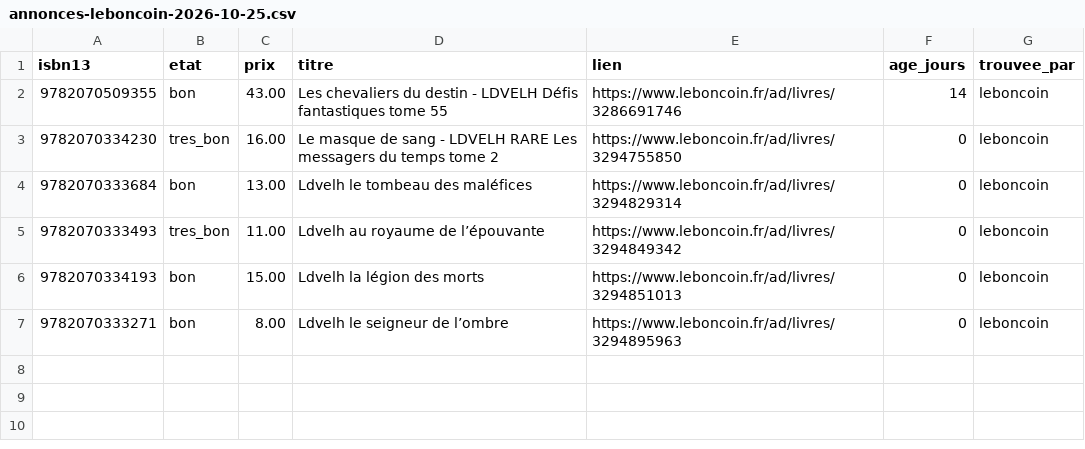
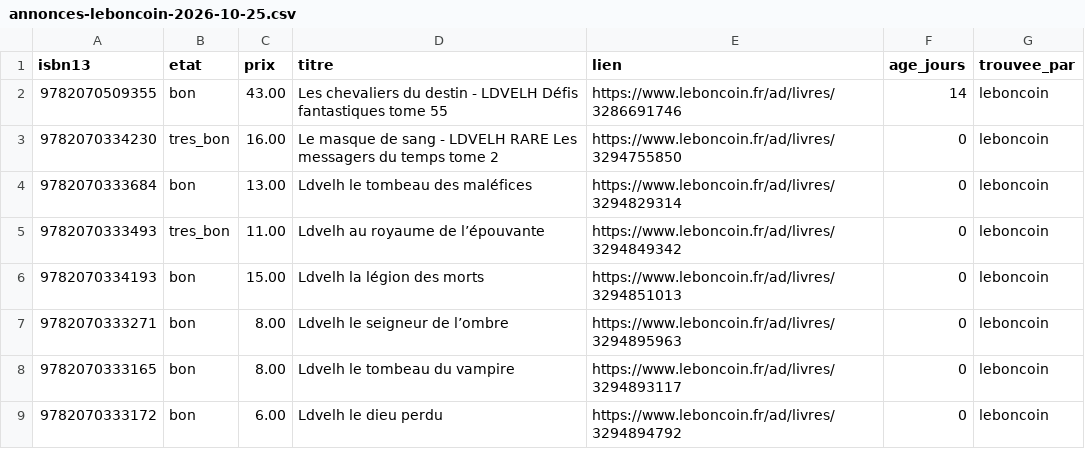
Before and after one commit to loliba92/LDVELH, a CSV file: data/raw/occasion/annonces-leboncoin-2026-10-25.csv, drawn as a sheet.

Commit message:
Relevé Leboncoin (issue 127)

```diff
--- a/data/raw/occasion/annonces-leboncoin-2026-10-25.csv
+++ b/data/raw/occasion/annonces-leboncoin-2026-10-25.csv
@@ -7 +7,3 @@ isbn13,etat,prix,titre,lien,age_jours,trouvee_par
 9782070333271,bon,8.00,Ldvelh le seigneur de l’ombre,https://www.leboncoin.fr/ad/livres/3294895963,0,leboncoin
+9782070333165,bon,8.00,Ldvelh le tombeau du vampire,https://www.leboncoin.fr/ad/livres/3294893117,0,leboncoin
+9782070333172,bon,6.00,Ldvelh le dieu perdu,https://www.leboncoin.fr/ad/livres/3294894792,0,leboncoin
```
Also changed, not shown: data/raw/occasion/leboncoin-2026-10-25.csv, 6 other files.
